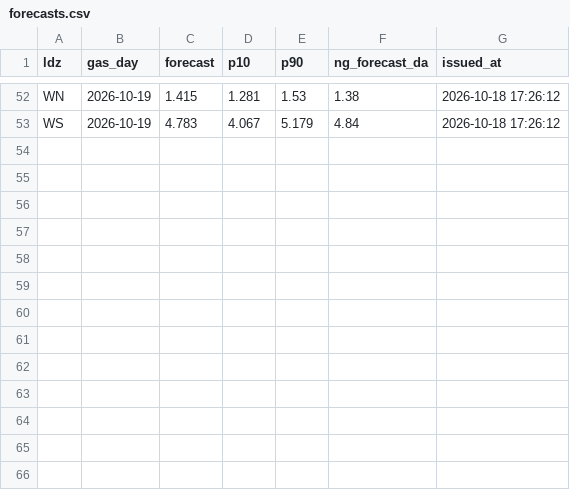
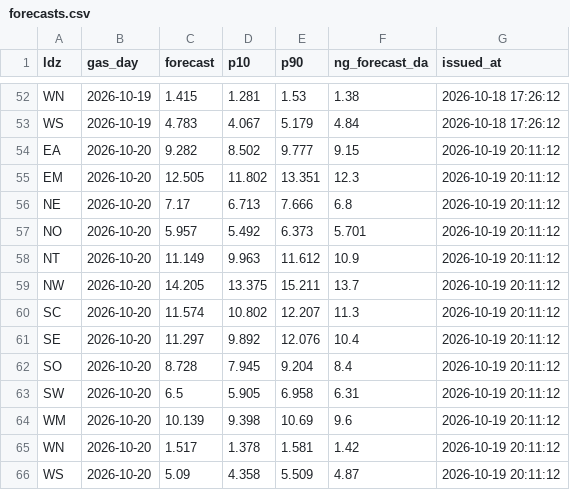
Before and after one commit to petersolan/GB-Gas-Demand-Forecast, a CSV file: monitoring/forecasts.csv, drawn as a sheet; only a part is shown, gaps mark what is left out; the diff names each change by its address in the sheet, - before the commit and + after, or states it on an @@ line.

Commit message:
Daily forecast 2026-10-19

```diff
--- a/monitoring/forecasts.csv
+++ b/monitoring/forecasts.csv
+row 54: EA | 2026-10-20 | 9.282 | 8.502 | 9.777 | 9.15 | 2026-10-19 20:11:12
+row 55: EM | 2026-10-20 | 12.505 | 11.802 | 13.351 | 12.3 | 2026-10-19 20:11:12
+row 56: NE | 2026-10-20 | 7.17 | 6.713 | 7.666 | 6.8 | 2026-10-19 20:11:12
+row 57: NO | 2026-10-20 | 5.957 | 5.492 | 6.373 | 5.701 | 2026-10-19 20:11:12
+row 58: NT | 2026-10-20 | 11.149 | 9.963 | 11.612 | 10.9 | 2026-10-19 20:11:12
+row 59: NW | 2026-10-20 | 14.205 | 13.375 | 15.211 | 13.7 | 2026-10-19 20:11:12
+row 60: SC | 2026-10-20 | 11.574 | 10.802 | 12.207 | 11.3 | 2026-10-19 20:11:12
+row 61: SE | 2026-10-20 | 11.297 | 9.892 | 12.076 | 10.4 | 2026-10-19 20:11:12
+row 62: SO | 2026-10-20 | 8.728 | 7.945 | 9.204 | 8.4 | 2026-10-19 20:11:12
+row 63: SW | 2026-10-20 | 6.5 | 5.905 | 6.958 | 6.31 | 2026-10-19 20:11:12
+row 64: WM | 2026-10-20 | 10.139 | 9.398 | 10.69 | 9.6 | 2026-10-19 20:11:12
+row 65: WN | 2026-10-20 | 1.517 | 1.378 | 1.581 | 1.42 | 2026-10-19 20:11:12
+row 66: WS | 2026-10-20 | 5.09 | 4.358 | 5.509 | 4.87 | 2026-10-19 20:11:12
```
Also changed, not shown: monitoring/scores.csv, 1 other file.
